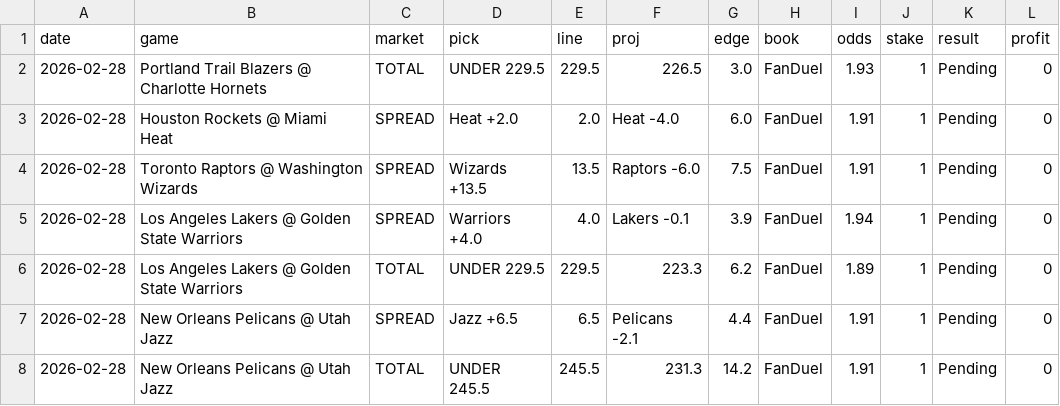
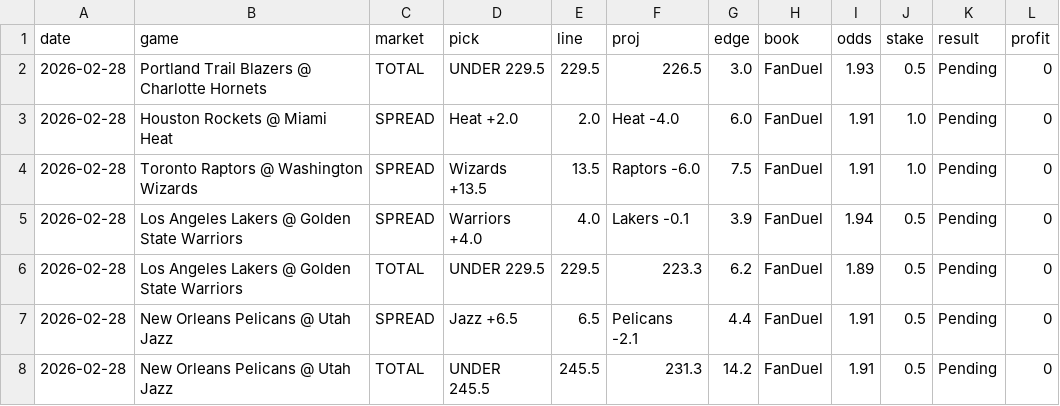
Before and after one commit to mackchiu/AutoBetTracker, a CSV file: data/2026-02-28_team_model.csv, drawn as a sheet.

Commit message:
Add Feb 28 team model picks (weekend afternoon)

```diff
--- a/data/2026-02-28_team_model.csv
+++ b/data/2026-02-28_team_model.csv
@@ -1,8 +1,8 @@
 date,game,market,pick,line,proj,edge,book,odds,stake,result,profit
-2026-02-28,Portland Trail Blazers @ Charlotte Hornets,TOTAL,UNDER 229.5,229.5,226.5,3.0,FanDuel,1.93,1,Pending,0
-2026-02-28,Houston Rockets @ Miami Heat,SPREAD,Heat +2.0,2.0,Heat -4.0,6.0,FanDuel,1.91,1,Pending,0
-2026-02-28,Toronto Raptors @ Washington Wizards,SPREAD,Wizards +13.5,13.5,Raptors -6.0,7.5,FanDuel,1.91,1,Pending,0
-2026-02-28,Los Angeles Lakers @ Golden State Warriors,SPREAD,Warriors +4.0,4.0,Lakers -0.1,3.9,FanDuel,1.94,1,Pending,0
-2026-02-28,Los Angeles Lakers @ Golden State Warriors,TOTAL,UNDER 229.5,229.5,223.3,6.2,FanDuel,1.89,1,Pending,0
-2026-02-28,New Orleans Pelicans @ Utah Jazz,SPREAD,Jazz +6.5,6.5,Pelicans -2.1,4.4,FanDuel,1.91,1,Pending,0
-2026-02-28,New Orleans Pelicans @ Utah Jazz,TOTAL,UNDER 245.5,245.5,231.3,14.2,FanDuel,1.91,1,Pending,0
+2026-02-28,Portland Trail Blazers @ Charlotte Hornets,TOTAL,UNDER 229.5,229.5,226.5,3.0,FanDuel,1.93,0.5,Pending,0
+2026-02-28,Houston Rockets @ Miami Heat,SPREAD,Heat +2.0,2.0,Heat -4.0,6.0,FanDuel,1.91,1.0,Pending,0
+2026-02-28,Toronto Raptors @ Washington Wizards,SPREAD,Wizards +13.5,13.5,Raptors -6.0,7.5,FanDuel,1.91,1.0,Pending,0
+2026-02-28,Los Angeles Lakers @ Golden State Warriors,SPREAD,Warriors +4.0,4.0,Lakers -0.1,3.9,FanDuel,1.94,0.5,Pending,0
+2026-02-28,Los Angeles Lakers @ Golden State Warriors,TOTAL,UNDER 229.5,229.5,223.3,6.2,FanDuel,1.89,0.5,Pending,0
+2026-02-28,New Orleans Pelicans @ Utah Jazz,SPREAD,Jazz +6.5,6.5,Pelicans -2.1,4.4,FanDuel,1.91,0.5,Pending,0
+2026-02-28,New Orleans Pelicans @ Utah Jazz,TOTAL,UNDER 245.5,245.5,231.3,14.2,FanDuel,1.91,0.5,Pending,0
```
